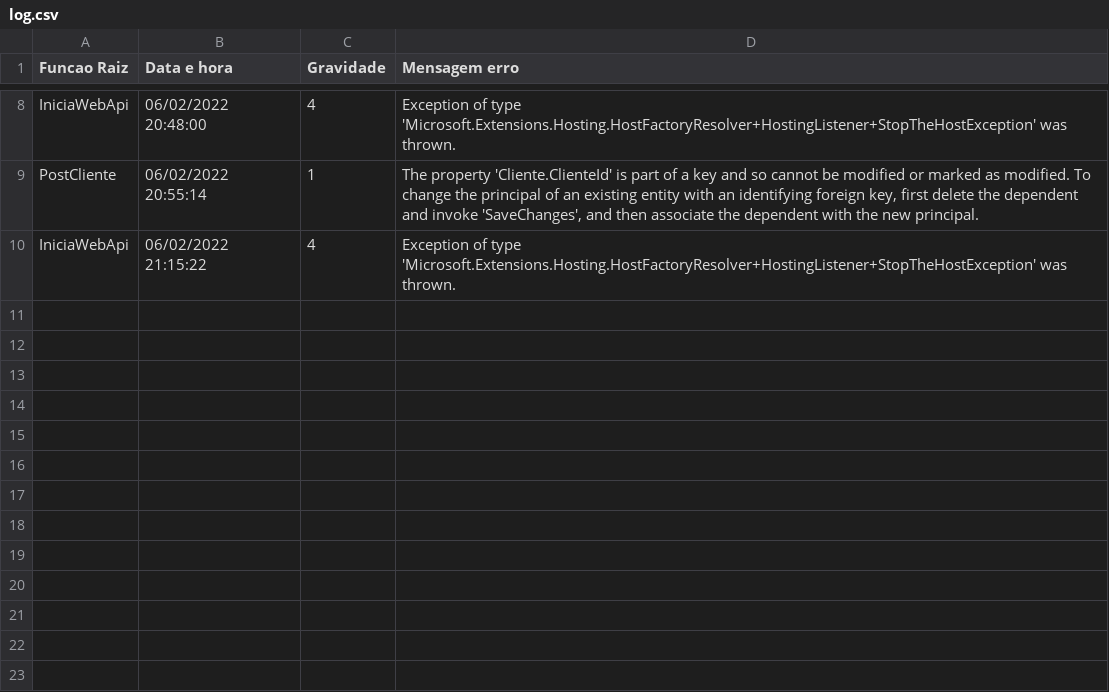
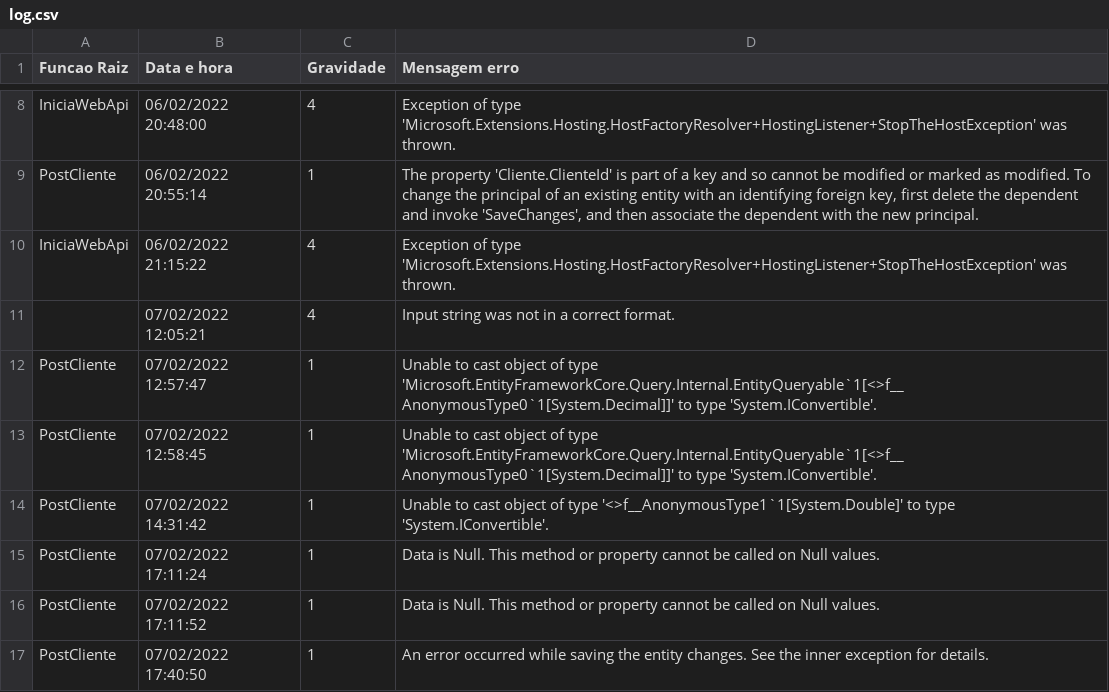
Before and after one commit to BrunoMaia/projeto-volvo, a CSV file: CodeFirst/RedeConcessionarias/log.csv, drawn as a sheet; only a part is shown, gaps mark what is left out; the diff names each change by its address in the sheet, - before the commit and + after, or states it on an @@ line.

```diff
--- a/CodeFirst/RedeConcessionarias/log.csv
+++ b/CodeFirst/RedeConcessionarias/log.csv
+row 11:  | 07/02/2022 12:05:21 | 4 | Input string was not in a correct format.
+row 12: PostCliente | 07/02/2022 12:57:47 | 1 | Unable to cast object of type 'Microsoft.EntityFrameworkCore.Query.Internal.EntityQueryable`1[<>f__AnonymousType0`1[System.Decimal]]' to type 'System.IConvertible'.
+row 13: PostCliente | 07/02/2022 12:58:45 | 1 | Unable to cast object of type 'Microsoft.EntityFrameworkCore.Query.Internal.EntityQueryable`1[<>f__AnonymousType0`1[System.Decimal]]' to type 'System.IConvertible'.
+row 14: PostCliente | 07/02/2022 14:31:42 | 1 | Unable to cast object of type '<>f__AnonymousType1`1[System.Double]' to type 'System.IConvertible'.
+row 15: PostCliente | 07/02/2022 17:11:24 | 1 | Data is Null. This method or property cannot be called on Null values.
+row 16: PostCliente | 07/02/2022 17:11:52 | 1 | Data is Null. This method or property cannot be called on Null values.
+row 17: PostCliente | 07/02/2022 17:40:50 | 1 | An error occurred while saving the entity changes. See the inner exception for details.
```
Also changed, not shown: 11 other files.
